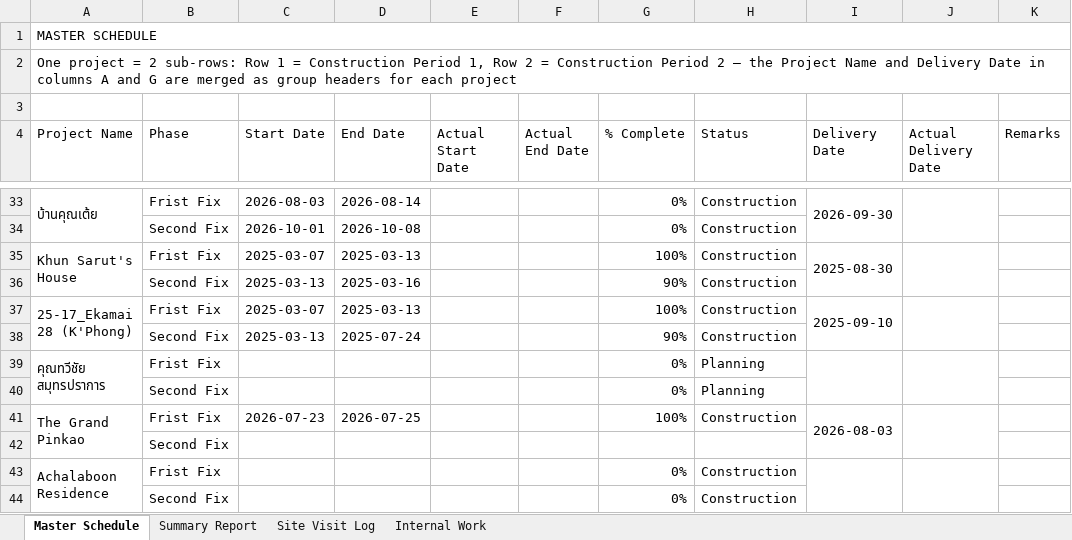
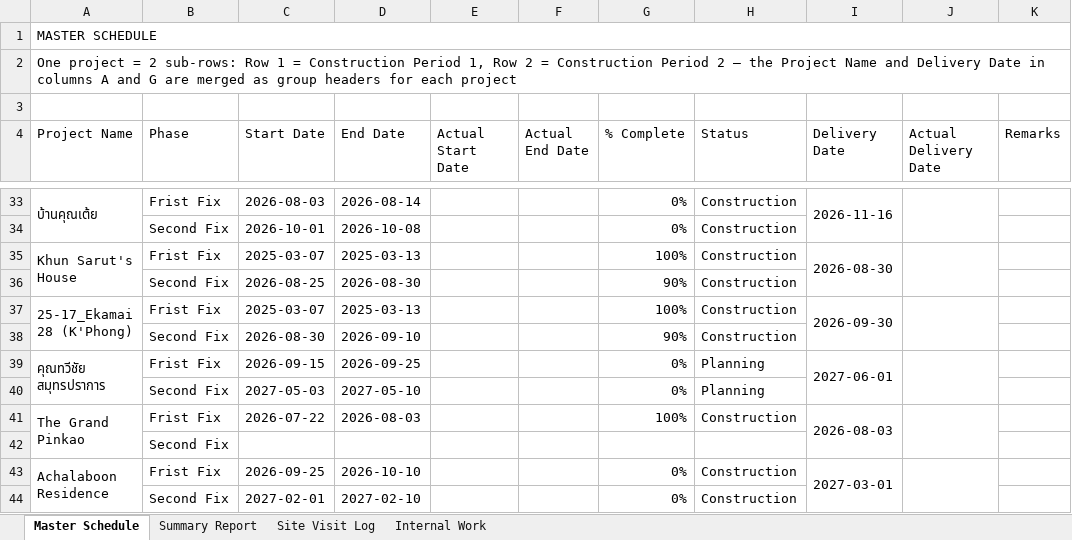
Before and after one commit to wyuwachotiphan-crypto/CM-Dashborad, an Excel workbook: Construction_Portfolio_Template.xlsx, sheet Master Schedule, drawn as a sheet; only a part is shown, gaps mark what is left out; values as stored, in another font and other column widths than the file's, no cell formats; the diff covers the shown part only; the diff names each change by its address in the sheet, - before the commit and + after, or states it on an @@ line.

```diff
--- a/Construction_Portfolio_Template.xlsx (sheet Master Schedule)
+++ b/Construction_Portfolio_Template.xlsx (sheet Master Schedule)
-I33 (Delivery Date): 2026-09-30
+I33 (Delivery Date): 2026-11-16
-I35 (Delivery Date): 2025-08-30
+I35 (Delivery Date): 2026-08-30
-C36 (Start Date): 2025-03-13
+C36 (Start Date): 2026-08-25
-D36 (End Date): 2025-03-16
+D36 (End Date): 2026-08-30
-I37 (Delivery Date): 2025-09-10
+I37 (Delivery Date): 2026-09-30
-C38 (Start Date): 2025-03-13
+C38 (Start Date): 2026-08-30
-D38 (End Date): 2025-07-24
+D38 (End Date): 2026-09-10
-C39 (Start Date): (empty)
+C39 (Start Date): 2026-09-15
-D39 (End Date): (empty)
+D39 (End Date): 2026-09-25
-I39 (Delivery Date): (empty)
+I39 (Delivery Date): 2027-06-01
-C40 (Start Date): (empty)
+C40 (Start Date): 2027-05-03
-D40 (End Date): (empty)
+D40 (End Date): 2027-05-10
-C41 (Start Date): 2026-07-23
+C41 (Start Date): 2026-07-22
-D41 (End Date): 2026-07-25
+D41 (End Date): 2026-08-03
-C43 (Start Date): (empty)
+C43 (Start Date): 2026-09-25
-D43 (End Date): (empty)
+D43 (End Date): 2026-10-10
-I43 (Delivery Date): (empty)
+I43 (Delivery Date): 2027-03-01
-C44 (Start Date): (empty)
+C44 (Start Date): 2027-02-01
-D44 (End Date): (empty)
+D44 (End Date): 2027-02-10
```
Also changed, not shown: 15 hidden or unhidden rows and 21 edited cells elsewhere in this sheet, sheet Summary Report, sheet Site Visit Log, sheet Internal Work, cell formats, 2 other files.
